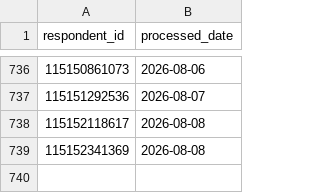
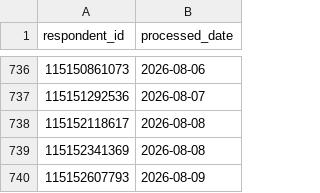
Before and after one commit to NidaAzizMirza/BCFeedback_dashboard, a CSV file: data/processed_ids_raw.csv, drawn as a sheet; only a part is shown, gaps mark what is left out; the diff names each change by its address in the sheet, - before the commit and + after, or states it on an @@ line.

```diff
--- a/data/processed_ids_raw.csv
+++ b/data/processed_ids_raw.csv
+row 740: 115152607793 | 2026-08-09
```
Also changed, not shown: 2 other files.
